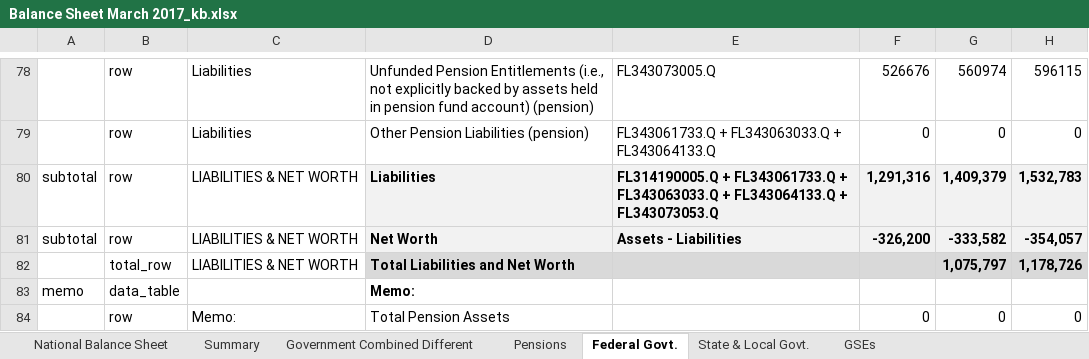
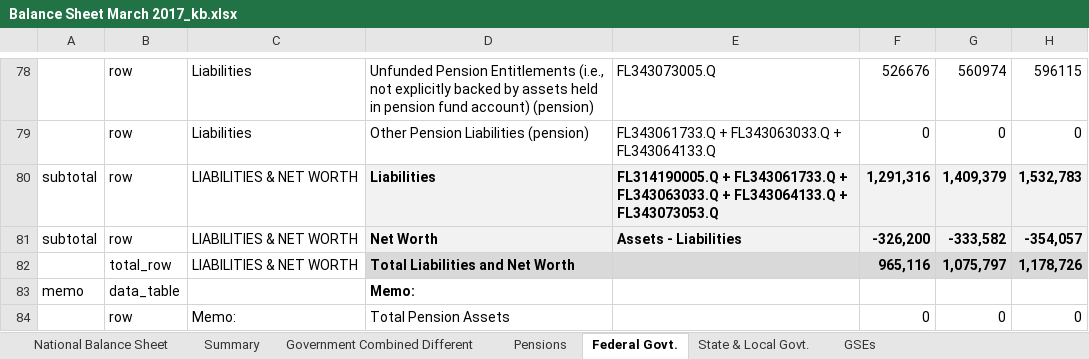
Before and after one commit to dmak78/finance-tables-translator, an Excel workbook: excel/Balance Sheet March 2017_kb.xlsx, sheet Federal Govt., drawn as a sheet; only a part is shown, gaps mark what is left out; values as stored, in another font and other column widths than the file's, no borders; the diff names each change by its address in the sheet, - before the commit and + after, or states it on an @@ line.

```diff
--- a/excel/Balance Sheet March 2017_kb.xlsx (sheet Federal Govt.)
+++ b/excel/Balance Sheet March 2017_kb.xlsx (sheet Federal Govt.)
-F82: (empty)
+F82: 965,116
```
Also changed, not shown: excel/P&L February 2017 (final)_KB.xlsx, 19 other files.
